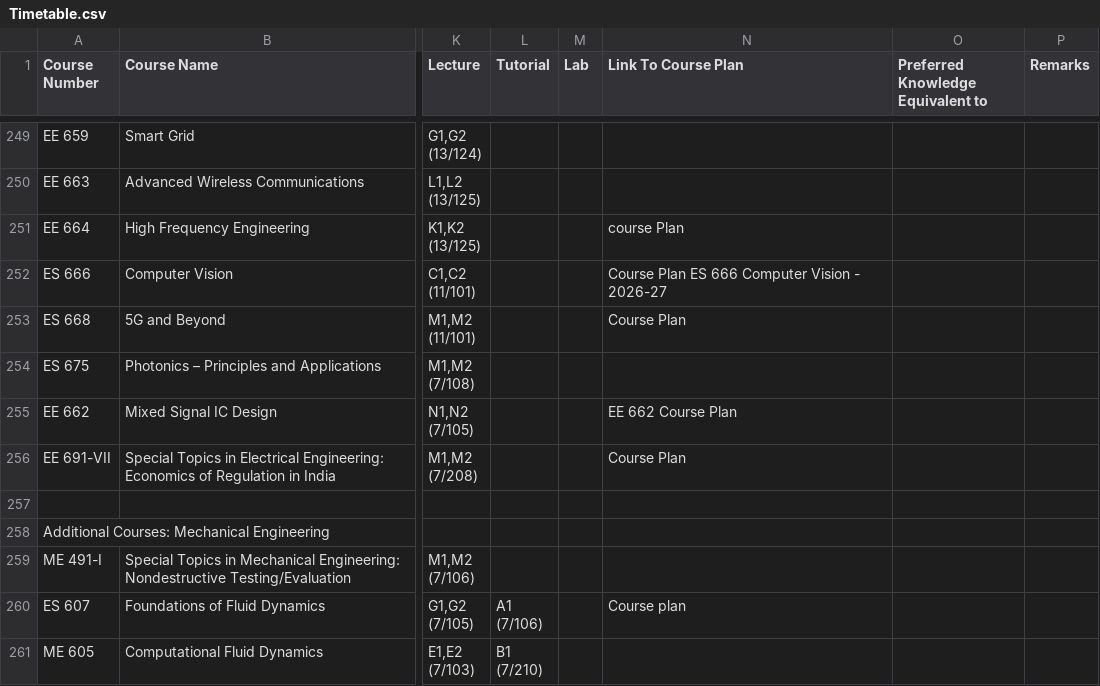
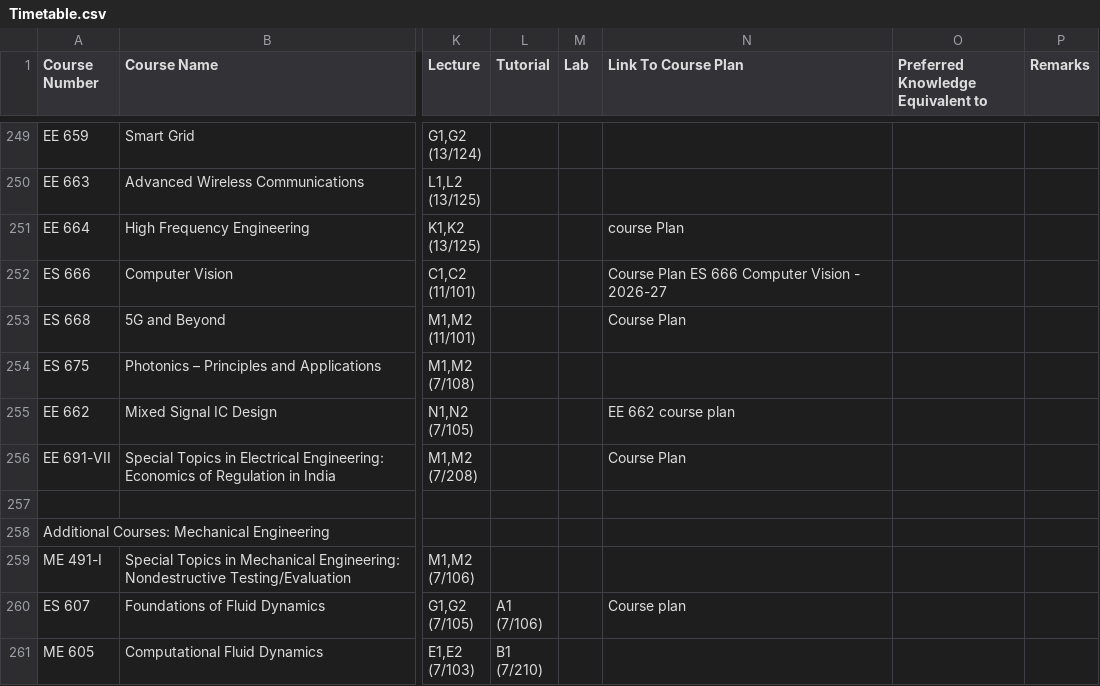
Before and after one commit to Naveen-Pal/timetable, a CSV file: Timetable.csv, drawn as a sheet; only a part is shown, gaps mark what is left out; the diff names each change by its address in the sheet, - before the commit and + after, or states it on an @@ line.

```diff
--- a/Timetable.csv
+++ b/Timetable.csv
-N255 (Link To Course Plan): EE 662 Course Plan
+N255 (Link To Course Plan): EE 662 course plan
```
